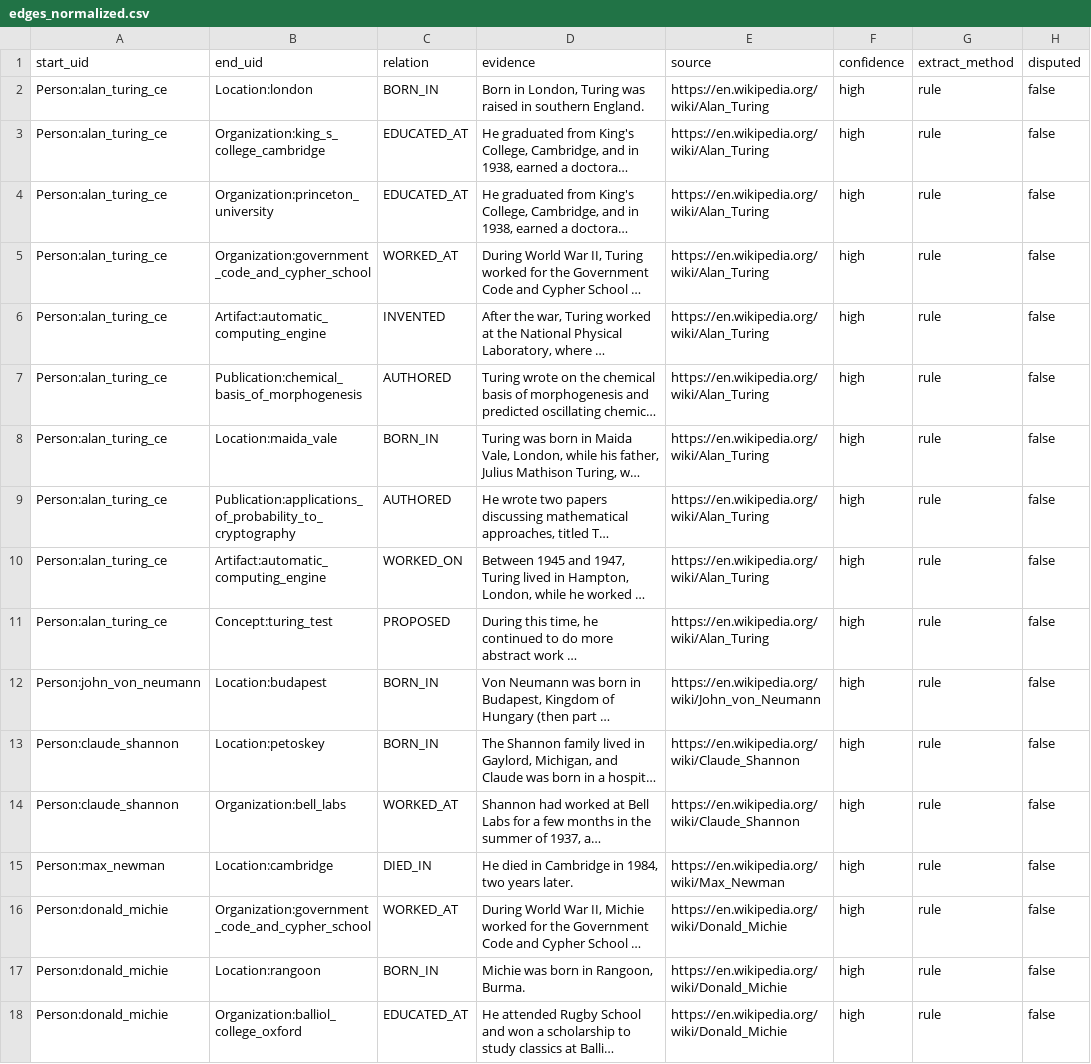
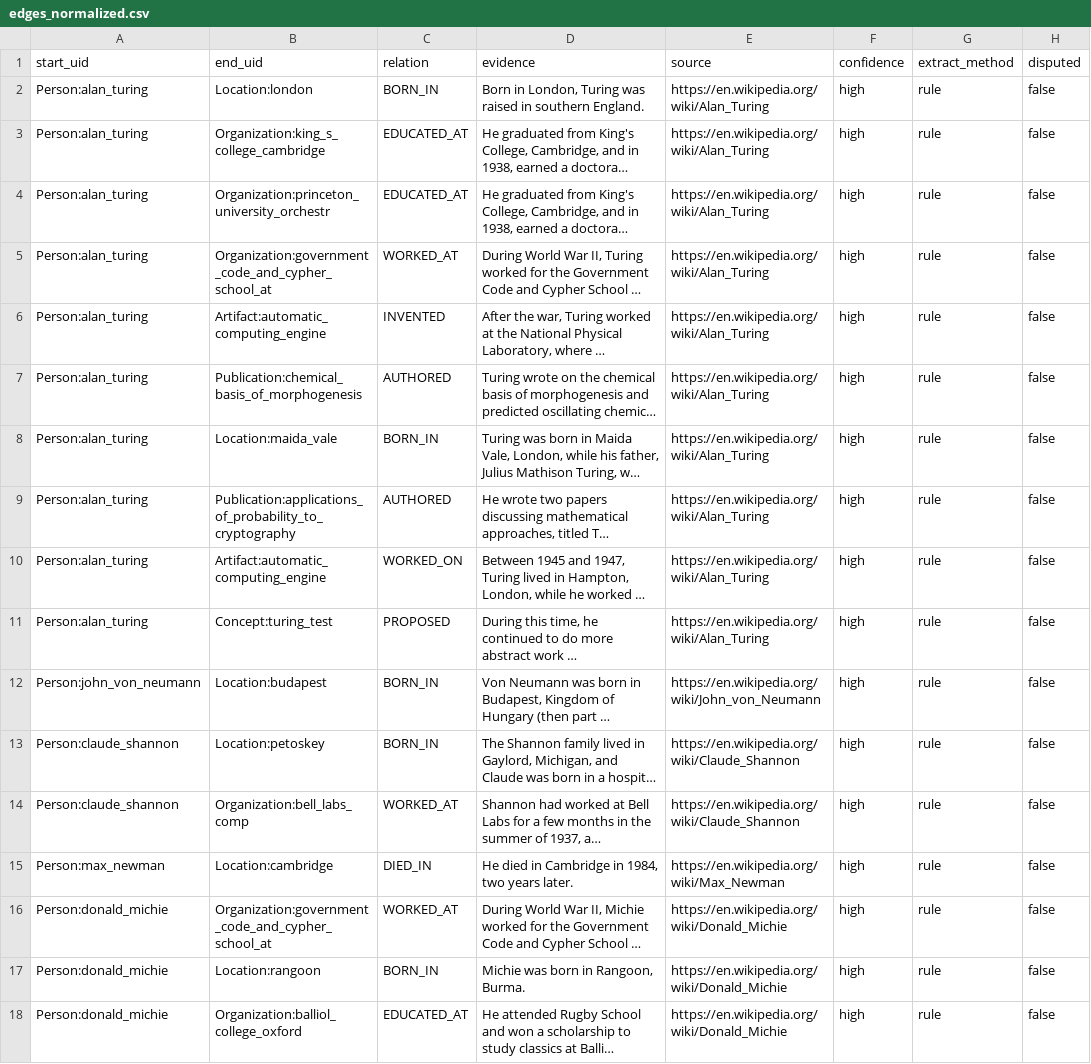
Before and after one commit to A1iee/knowledge-project, a CSV file: data/output/kg_final/edges_normalized.csv, drawn as a sheet; only a part is shown; long unchanged cells end in …; the diff covers the shown part only; the diff names each change by its address in the sheet, - before the commit and + after, or states it on an @@ line.

```diff
--- a/data/output/kg_final/edges_normalized.csv
+++ b/data/output/kg_final/edges_normalized.csv
-A2:A11 (start_uid): Person:alan_turing_ce
+A2:A11 (start_uid): Person:alan_turing
-B4 (end_uid): Organization:princeton_university
+B4 (end_uid): Organization:princeton_university_orchestr
-B5 (end_uid): Organization:government_code_and_cypher_school
+B5 (end_uid): Organization:government_code_and_cypher_school_at
-B14 (end_uid): Organization:bell_labs
+B14 (end_uid): Organization:bell_labs_comp
-B16 (end_uid): Organization:government_code_and_cypher_school
+B16 (end_uid): Organization:government_code_and_cypher_school_at
```
Also changed, not shown: 13 removed rows and 21 edited cells elsewhere in this file, data/output/kg_final/nodes.csv, data/output/kg_master/master_attrs.csv, 12 other files.
